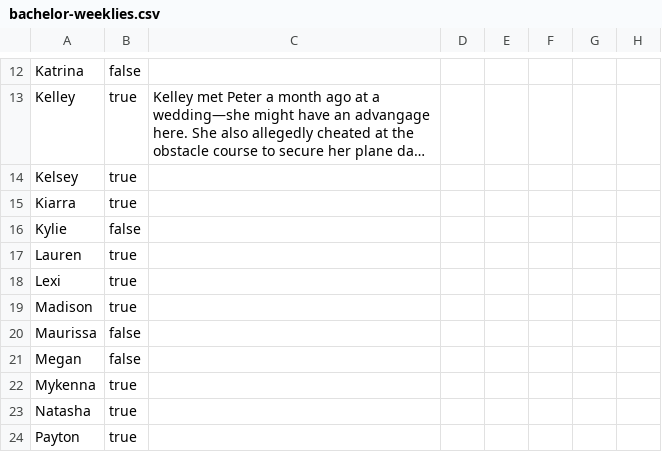
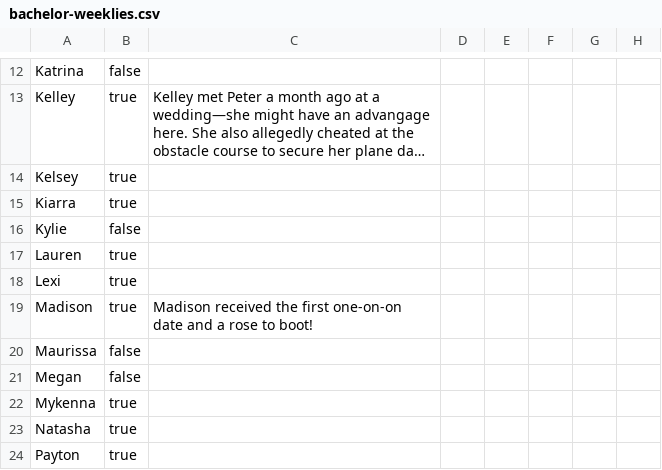
Before and after one commit to marguerrrite/rosie, a CSV file: src/components/Bachelor/data/bachelor-weeklies.csv, drawn as a sheet; only a part is shown, gaps mark what is left out; long unchanged cells end in …; the diff names each change by its address in the sheet, - before the commit and + after, or states it on an @@ line.

Commit message:
Update bachelor-weeklies.csv

```diff
--- a/src/components/Bachelor/data/bachelor-weeklies.csv
+++ b/src/components/Bachelor/data/bachelor-weeklies.csv
-C19: (empty)
+C19: Madison received the first one-on-on date and a rose to boot!
```
